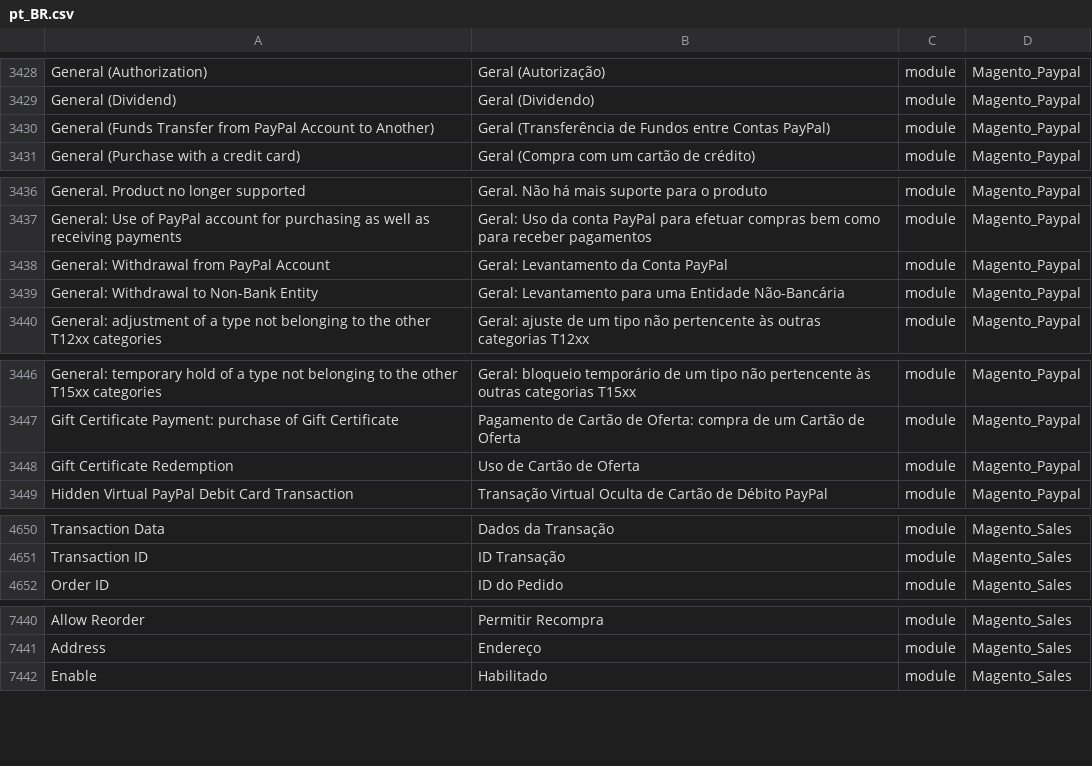
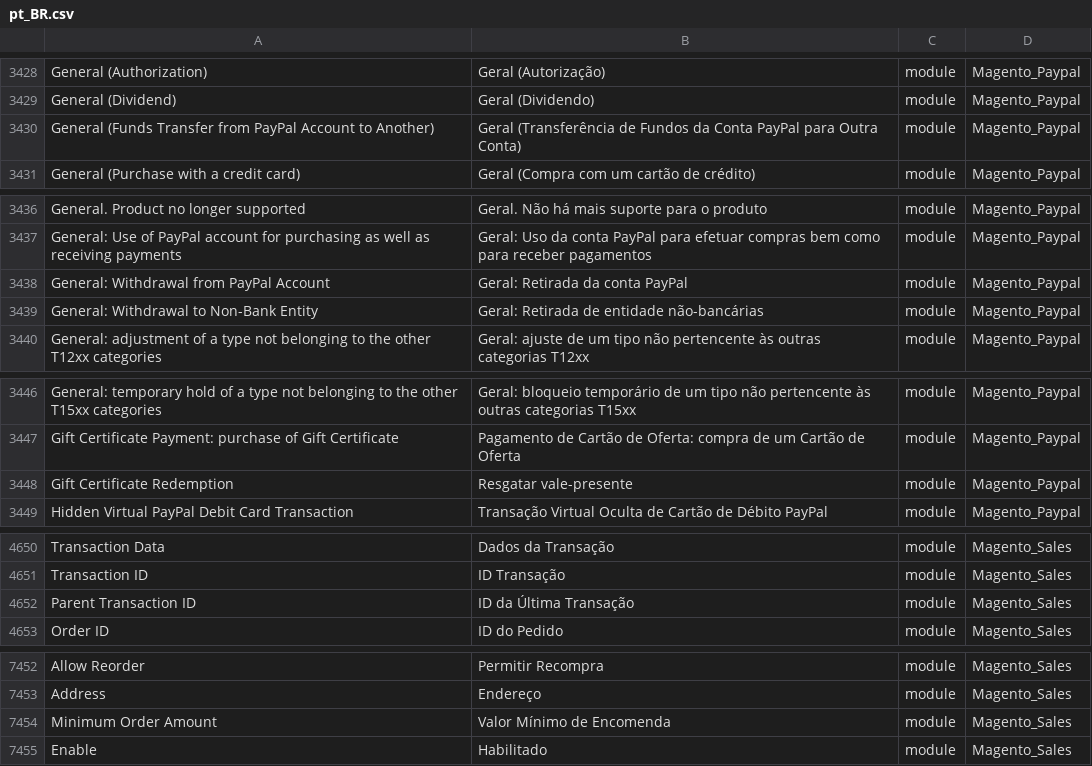
Before and after one commit to Magento2Translations/language_pt_br, a CSV file: pt_BR.csv, drawn as a sheet; only a part is shown, gaps mark what is left out; the diff covers the shown part only; the diff names each change by its address in the sheet, - before the commit and + after, or states it on an @@ line.

```diff
--- a/pt_BR.csv
+++ b/pt_BR.csv
-B3430: …de Fundos entre Contas PayPal)
+B3430: …de Fundos da Conta PayPal para Outra Conta)
-B3438: Geral: Levantamento da Conta PayPal
+B3438: Geral: Retirada da conta PayPal
-B3439: Geral: Levantamento para uma Entidade Não-Bancária
+B3439: Geral: Retirada de entidade não-bancárias
-B3448: Uso de Cartão de Oferta
+B3448: Resgatar vale-presente
+row 4652: Parent Transaction ID | ID da Última Transação | module | Magento_Sales
+row 7454: Minimum Order Amount | Valor Mínimo de Encomenda | module | Magento_Sales
```
Also changed, not shown: 15 added rows and 20 edited cells elsewhere in this file, 1 other file.
